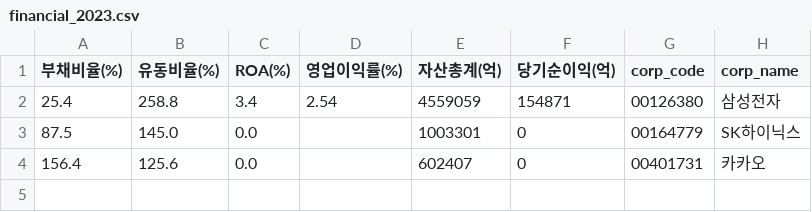
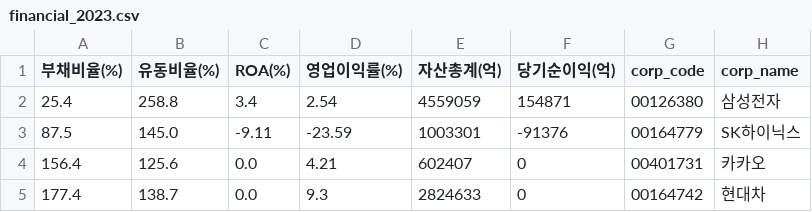
Before and after one commit to prorege/credit-simulator, a CSV file: data/financial_2023.csv, drawn as a sheet.

```diff
--- a/data/financial_2023.csv
+++ b/data/financial_2023.csv
@@ -2,3 +2,4 @@
 25.4,258.8,3.4,2.54,4559059,154871,00126380,삼성전자
-87.5,145.0,0.0,,1003301,0,00164779,SK하이닉스
-156.4,125.6,0.0,,602407,0,00401731,카카오
+87.5,145.0,-9.11,-23.59,1003301,-91376,00164779,SK하이닉스
+156.4,125.6,0.0,4.21,602407,0,00401731,카카오
+177.4,138.7,0.0,9.3,2824633,0,00164742,현대차
```
Also changed, not shown: 6 other files.
